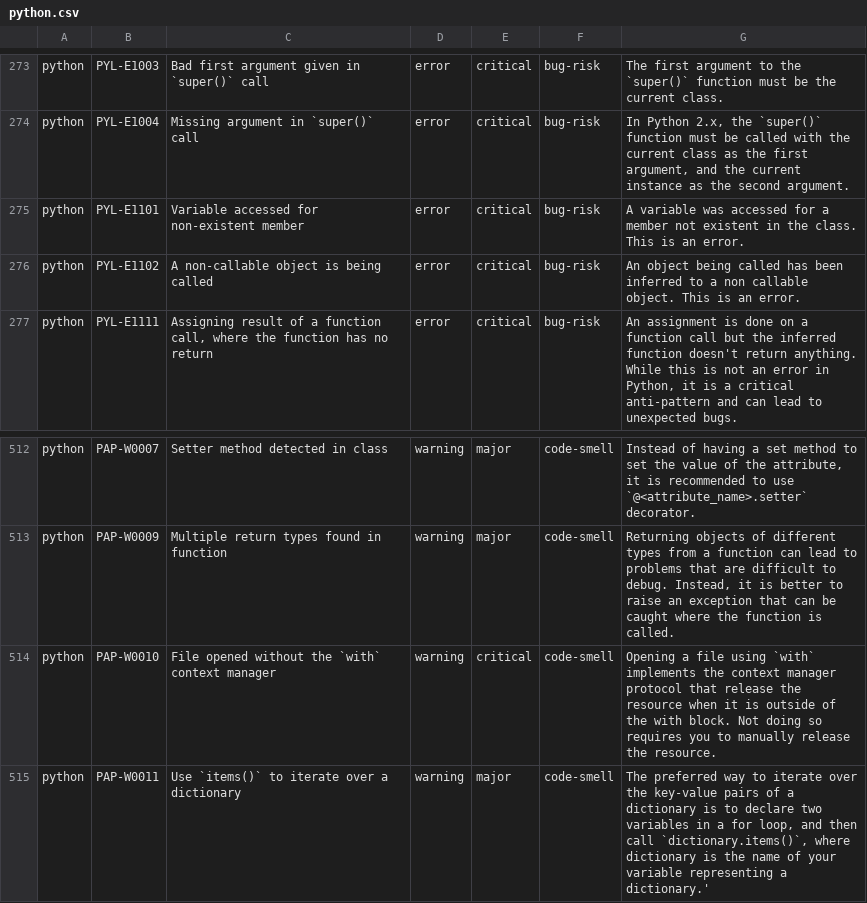
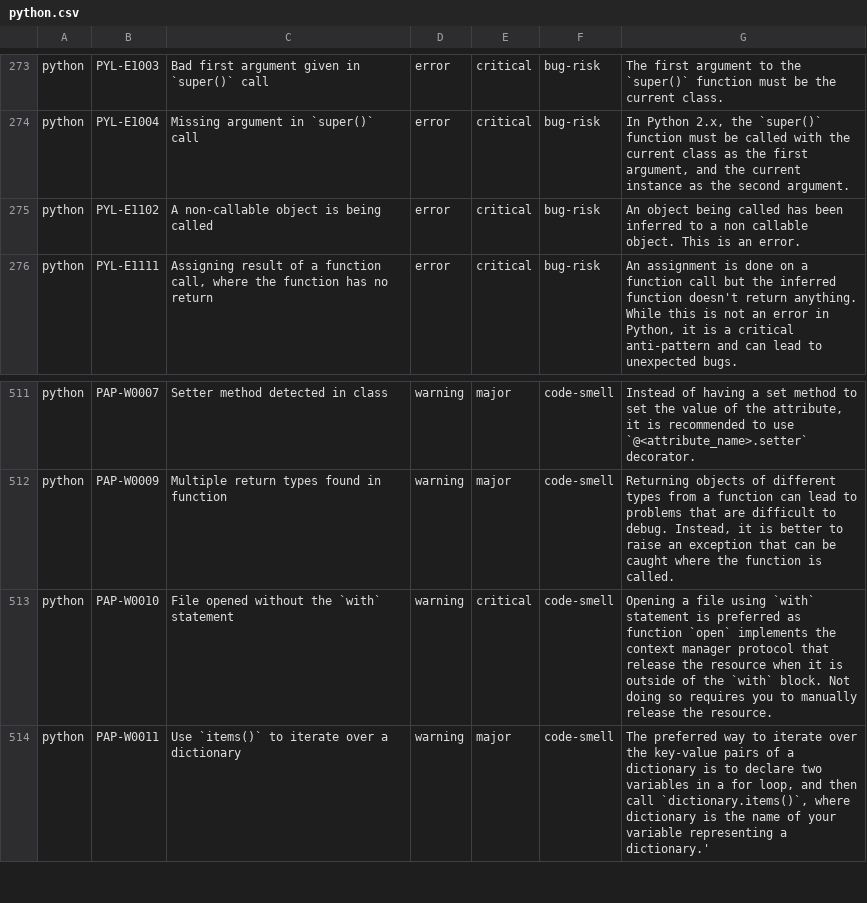
Before and after one commit to DeepSourceCorp/artifacts, a CSV file: issues/python.csv, drawn as a sheet; only a part is shown, gaps mark what is left out.

Commit message:
Fix #75, Fix#76: Add issue for line-miss

```diff
--- a/issues/python.csv
+++ b/issues/python.csv
@@ -311,3 +311,2 @@ python,PYL-E1003,Bad first argument given in `super()` call,error,critical,bug-r
 python,PYL-E1004,Missing argument in `super()` call,error,critical,bug-risk,"In Python 2.x, the `super()` function must be called with the current class as the first argument, and the current instance as the second argument."
-python,PYL-E1101,Variable accessed for non-existent member,error,critical,bug-risk,A variable was accessed for a member not existent in the class. This is an error.
 python,PYL-E1102,A non-callable object is being called,error,critical,bug-risk,An object being called has been inferred to a non callable object. This is an error.
@@ -550,3 +549,3 @@ python,PAP-W0007,Setter method detected in class,warning,major,code-smell,"Inste
 python,PAP-W0009,Multiple return types found in function,warning,major,code-smell,"Returning objects of different types from a function can lead to problems that are difficult to debug. Instead, it is better to raise an exception that can be caught where the function is called."
-python,PAP-W0010,File opened without the `with` context manager,warning,critical,code-smell,Opening a file using `with` implements the context manager protocol that release the resource when it is outside of the with block. Not doing so requires you to manually release the resource.
+python,PAP-W0010,File opened without the `with` statement,warning,critical,code-smell,Opening a file using `with` statement is preferred as function `open` implements the context manager protocol that release the resource when it is outside of the `with` block. Not doing so requires you to manually release the resource.
 python,PAP-W0011,Use `items()` to iterate over a dictionary,warning,major,code-smell,"The preferred way to iterate over the key-value pairs of a dictionary is to declare two variables in a for loop, and then call `dictionary.items()`, where dictionary is the name of your variable representing a dictionary.'"
```
